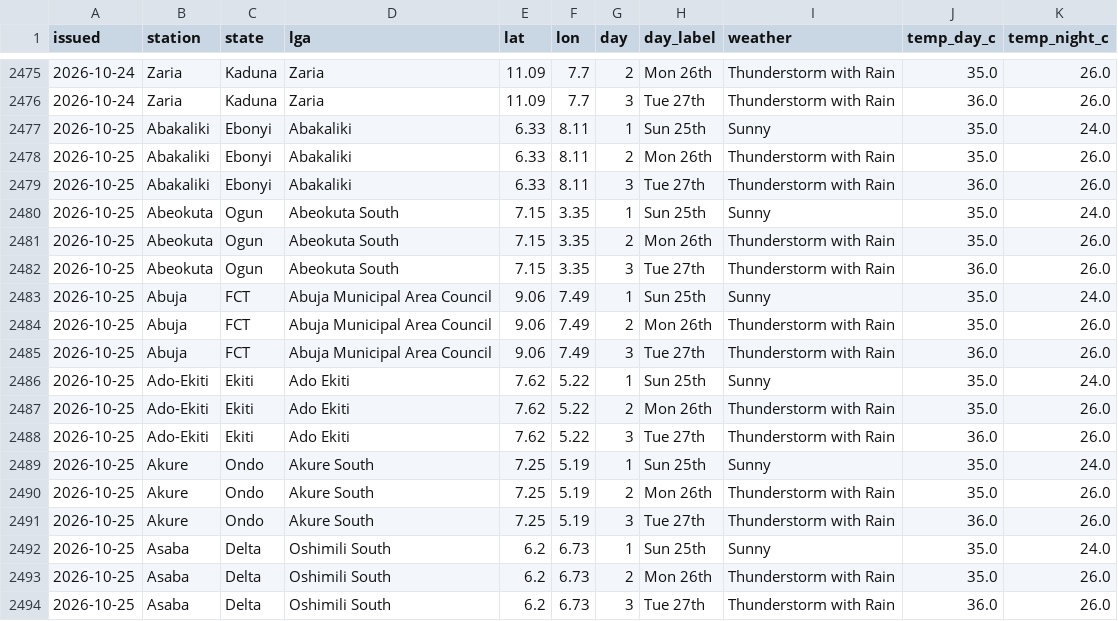
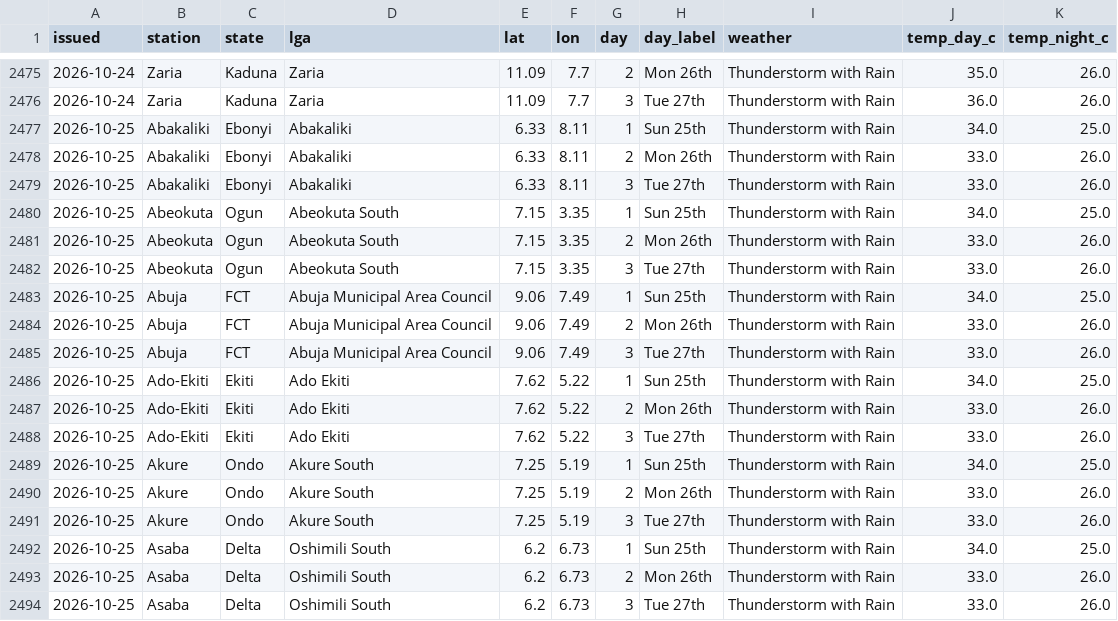
Before and after one commit to LordAsh001/LordAsh001.github.io, a CSV file: water-atlas/archive/weather_forecasts_nimet.csv, drawn as a sheet; only a part is shown, gaps mark what is left out; the diff covers the shown part only.

```diff
--- a/water-atlas/archive/weather_forecasts_nimet.csv
+++ b/water-atlas/archive/weather_forecasts_nimet.csv
@@ -2476,19 +2476,19 @@ issued,station,state,lga,lat,lon,day,day_label,weather,temp_day_c,temp_night_c
 2026-10-24,Zaria,Kaduna,Zaria,11.09,7.7,3,Tue 27th,Thunderstorm with Rain,36.0,26.0
-2026-10-25,Abakaliki,Ebonyi,Abakaliki,6.33,8.11,1,Sun 25th,Sunny,35.0,24.0
-2026-10-25,Abakaliki,Ebonyi,Abakaliki,6.33,8.11,2,Mon 26th,Thunderstorm with Rain,35.0,26.0
-2026-10-25,Abakaliki,Ebonyi,Abakaliki,6.33,8.11,3,Tue 27th,Thunderstorm with Rain,36.0,26.0
-2026-10-25,Abeokuta,Ogun,Abeokuta South,7.15,3.35,1,Sun 25th,Sunny,35.0,24.0
-2026-10-25,Abeokuta,Ogun,Abeokuta South,7.15,3.35,2,Mon 26th,Thunderstorm with Rain,35.0,26.0
-2026-10-25,Abeokuta,Ogun,Abeokuta South,7.15,3.35,3,Tue 27th,Thunderstorm with Rain,36.0,26.0
-2026-10-25,Abuja,FCT,Abuja Municipal Area Council,9.06,7.49,1,Sun 25th,Sunny,35.0,24.0
-2026-10-25,Abuja,FCT,Abuja Municipal Area Council,9.06,7.49,2,Mon 26th,Thunderstorm with Rain,35.0,26.0
-2026-10-25,Abuja,FCT,Abuja Municipal Area Council,9.06,7.49,3,Tue 27th,Thunderstorm with Rain,36.0,26.0
-2026-10-25,Ado-Ekiti,Ekiti,Ado Ekiti,7.62,5.22,1,Sun 25th,Sunny,35.0,24.0
-2026-10-25,Ado-Ekiti,Ekiti,Ado Ekiti,7.62,5.22,2,Mon 26th,Thunderstorm with Rain,35.0,26.0
-2026-10-25,Ado-Ekiti,Ekiti,Ado Ekiti,7.62,5.22,3,Tue 27th,Thunderstorm with Rain,36.0,26.0
-2026-10-25,Akure,Ondo,Akure South,7.25,5.19,1,Sun 25th,Sunny,35.0,24.0
-2026-10-25,Akure,Ondo,Akure South,7.25,5.19,2,Mon 26th,Thunderstorm with Rain,35.0,26.0
-2026-10-25,Akure,Ondo,Akure South,7.25,5.19,3,Tue 27th,Thunderstorm with Rain,36.0,26.0
-2026-10-25,Asaba,Delta,Oshimili South,6.2,6.73,1,Sun 25th,Sunny,35.0,24.0
-2026-10-25,Asaba,Delta,Oshimili South,6.2,6.73,2,Mon 26th,Thunderstorm with Rain,35.0,26.0
-2026-10-25,Asaba,Delta,Oshimili South,6.2,6.73,3,Tue 27th,Thunderstorm with Rain,36.0,26.0
+2026-10-25,Abakaliki,Ebonyi,Abakaliki,6.33,8.11,1,Sun 25th,Thunderstorm with Rain,34.0,25.0
+2026-10-25,Abakaliki,Ebonyi,Abakaliki,6.33,8.11,2,Mon 26th,Thunderstorm with Rain,33.0,26.0
+2026-10-25,Abakaliki,Ebonyi,Abakaliki,6.33,8.11,3,Tue 27th,Thunderstorm with Rain,33.0,26.0
+2026-10-25,Abeokuta,Ogun,Abeokuta South,7.15,3.35,1,Sun 25th,Thunderstorm with Rain,34.0,25.0
+2026-10-25,Abeokuta,Ogun,Abeokuta South,7.15,3.35,2,Mon 26th,Thunderstorm with Rain,33.0,26.0
+2026-10-25,Abeokuta,Ogun,Abeokuta South,7.15,3.35,3,Tue 27th,Thunderstorm with Rain,33.0,26.0
+2026-10-25,Abuja,FCT,Abuja Municipal Area Council,9.06,7.49,1,Sun 25th,Thunderstorm with Rain,34.0,25.0
+2026-10-25,Abuja,FCT,Abuja Municipal Area Council,9.06,7.49,2,Mon 26th,Thunderstorm with Rain,33.0,26.0
+2026-10-25,Abuja,FCT,Abuja Municipal Area Council,9.06,7.49,3,Tue 27th,Thunderstorm with Rain,33.0,26.0
+2026-10-25,Ado-Ekiti,Ekiti,Ado Ekiti,7.62,5.22,1,Sun 25th,Thunderstorm with Rain,34.0,25.0
+2026-10-25,Ado-Ekiti,Ekiti,Ado Ekiti,7.62,5.22,2,Mon 26th,Thunderstorm with Rain,33.0,26.0
+2026-10-25,Ado-Ekiti,Ekiti,Ado Ekiti,7.62,5.22,3,Tue 27th,Thunderstorm with Rain,33.0,26.0
+2026-10-25,Akure,Ondo,Akure South,7.25,5.19,1,Sun 25th,Thunderstorm with Rain,34.0,25.0
+2026-10-25,Akure,Ondo,Akure South,7.25,5.19,2,Mon 26th,Thunderstorm with Rain,33.0,26.0
+2026-10-25,Akure,Ondo,Akure South,7.25,5.19,3,Tue 27th,Thunderstorm with Rain,33.0,26.0
+2026-10-25,Asaba,Delta,Oshimili South,6.2,6.73,1,Sun 25th,Thunderstorm with Rain,34.0,25.0
+2026-10-25,Asaba,Delta,Oshimili South,6.2,6.73,2,Mon 26th,Thunderstorm with Rain,33.0,26.0
+2026-10-25,Asaba,Delta,Oshimili South,6.2,6.73,3,Tue 27th,Thunderstorm with Rain,33.0,26.0
```
Also changed, not shown: 5 edited cells elsewhere in this file, 2 other files.
